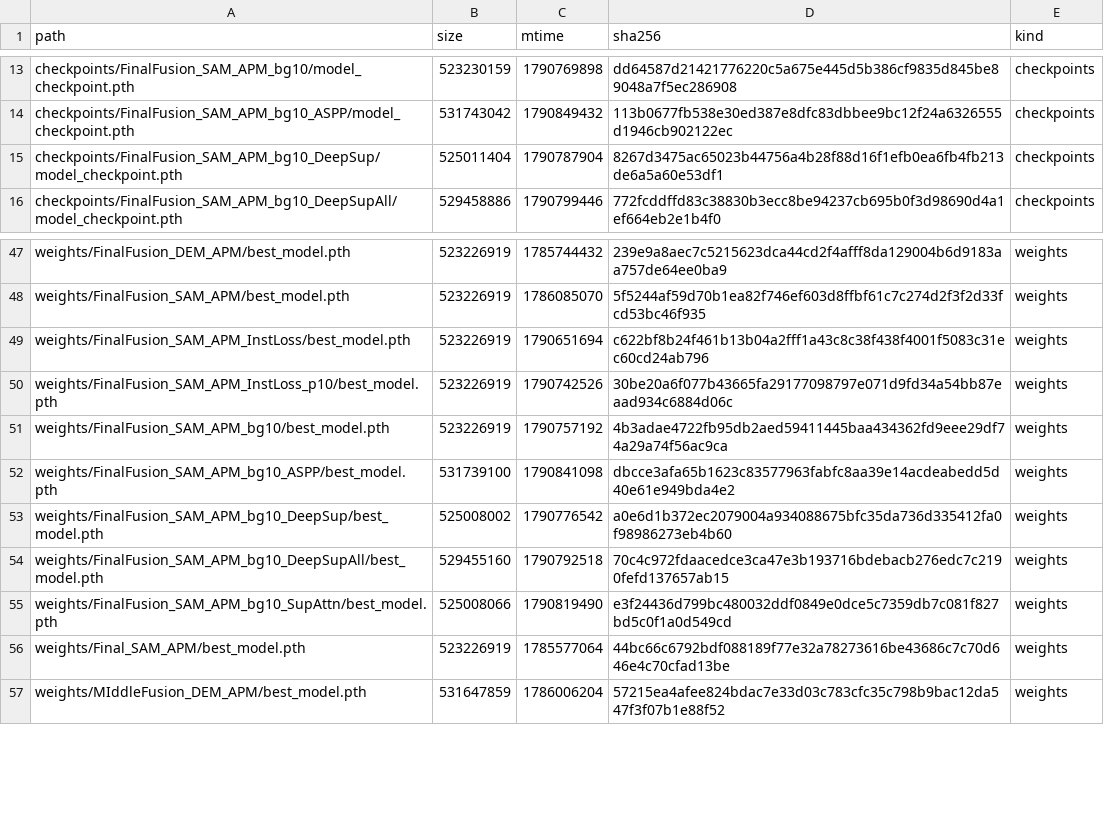
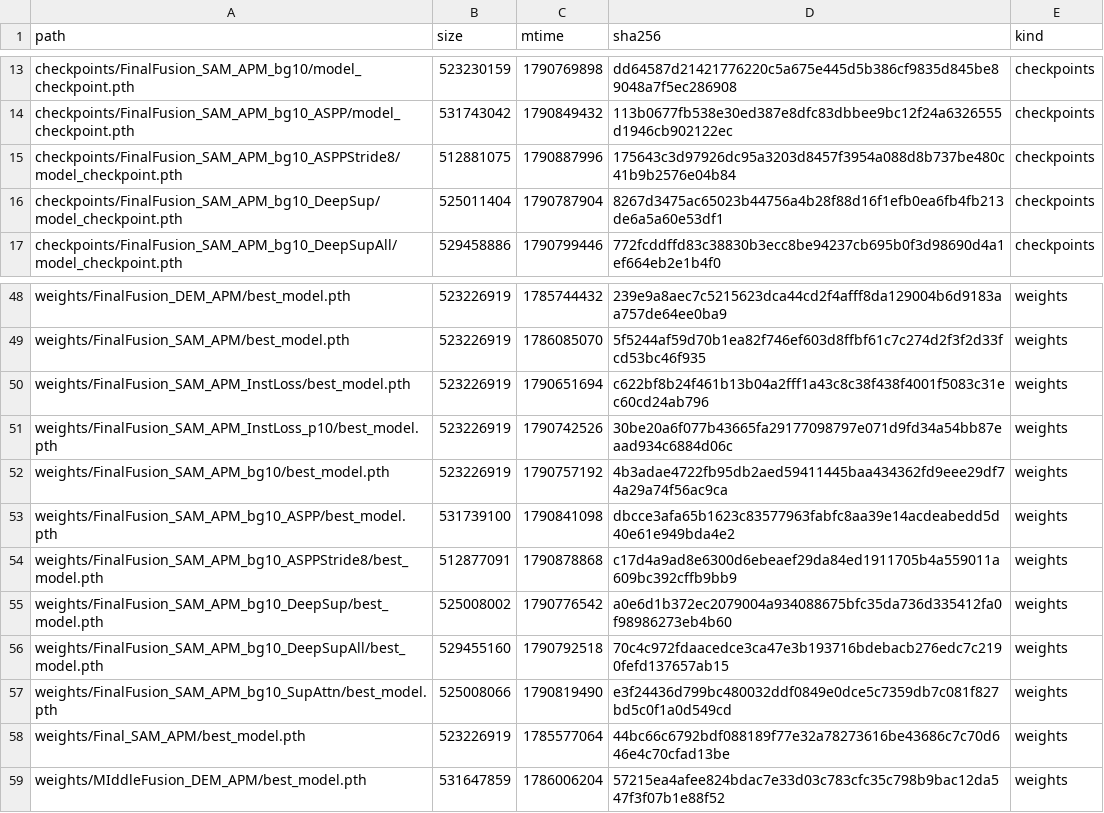
Before and after one commit to SomaDC5/DetectHazard, a CSV file: results/ssd_manifests/B.csv, drawn as a sheet; only a part is shown, gaps mark what is left out; the diff names each change by its address in the sheet, - before the commit and + after, or states it on an @@ line.

```diff
--- a/results/ssd_manifests/B.csv
+++ b/results/ssd_manifests/B.csv
+row 15: checkpoints/FinalFusion_SAM_APM_bg10_ASPPStride8/model_checkpoint.pth | 512881075 | 1790887996 | 175643c3d97926dc95a3203d8457f3954a088d8b737be480c41b9b2576e04b84 | checkpoints
+row 54: weights/FinalFusion_SAM_APM_bg10_ASPPStride8/best_model.pth | 512877091 | 1790878868 | c17d4a9ad8e6300d6ebeaef29da84ed1911705b4a559011a609bc392cffb9bb9 | weights
```
Also changed, not shown: 22 other files.
